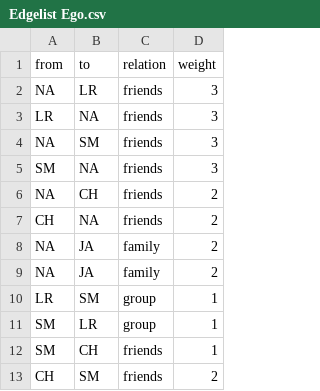
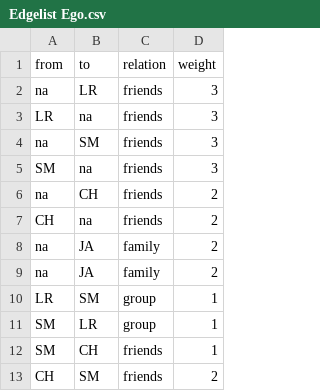
Before and after one commit to aupni03/SNA-study, a CSV file: Edgelist Ego.csv, drawn as a sheet.

Commit message:
Update Edgelist Ego.csv

```diff
--- a/Edgelist Ego.csv
+++ b/Edgelist Ego.csv
@@ -1,10 +1,10 @@
 from,to,relation,weight
-NA,LR,friends,3
-LR,NA,friends,3
-NA,SM,friends,3
-SM,NA,friends,3
-NA,CH,friends,2
-CH,NA,friends,2
-NA,JA,family,2
-NA,JA,family,2
+na,LR,friends,3
+LR,na,friends,3
+na,SM,friends,3
+SM,na,friends,3
+na,CH,friends,2
+CH,na,friends,2
+na,JA,family,2
+na,JA,family,2
 LR,SM,group,1
```
